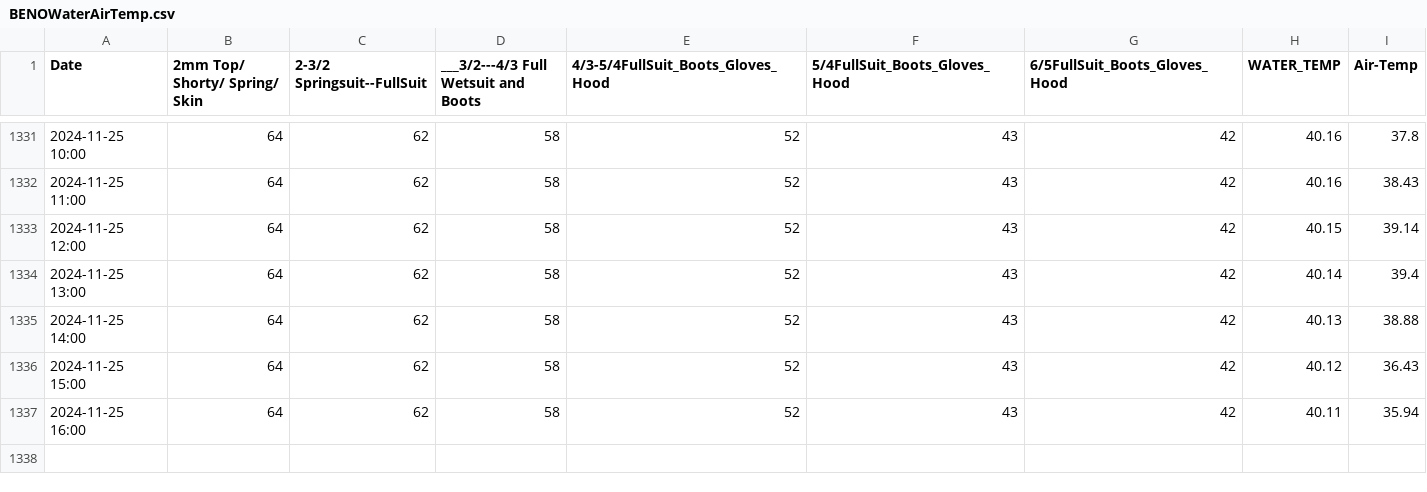
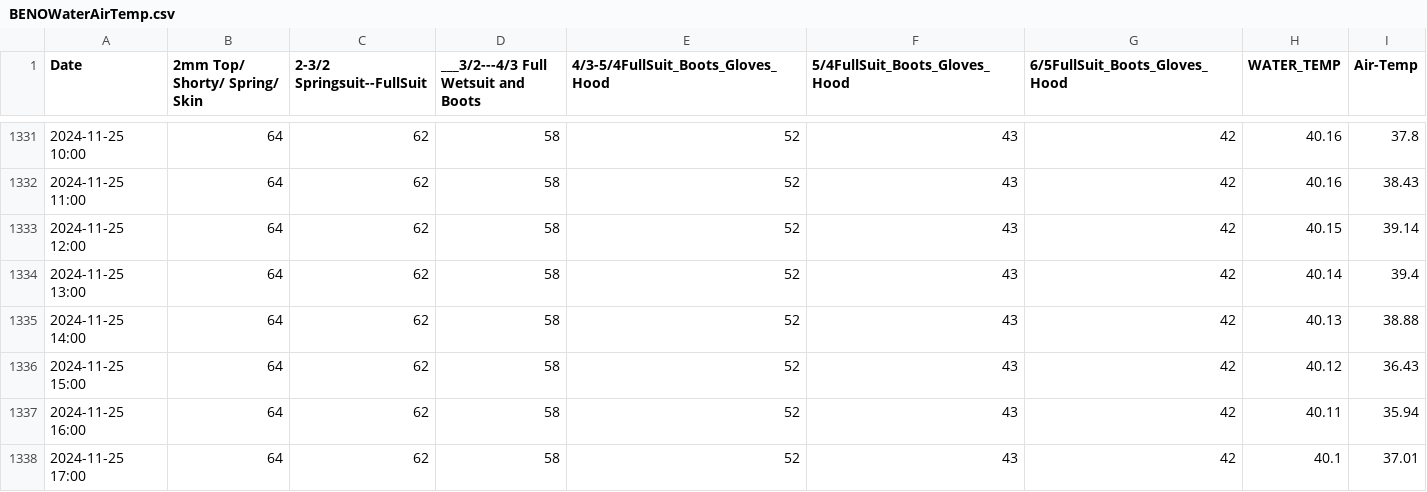
Before and after one commit to ksallee/Green-Wave-Report, a CSV file: static/BENOWaterAirTemp.csv, drawn as a sheet; only a part is shown, gaps mark what is left out.

Commit message:
Update CSV data

```diff
--- a/static/BENOWaterAirTemp.csv
+++ b/static/BENOWaterAirTemp.csv
@@ -1337 +1337,2 @@ Date,2mm Top/ Shorty/ Spring/ Skin,2-3/2 Springsuit--FullSuit,___3/2---4/3 Full
 2024-11-25 16:00,64,62,58,52,43,42,40.11,35.94
+2024-11-25 17:00,64,62,58,52,43,42,40.1,37.01
```
Also changed, not shown: static/WICO_BENO_CENO_ARNO_HEAD_LAPO.csv.
